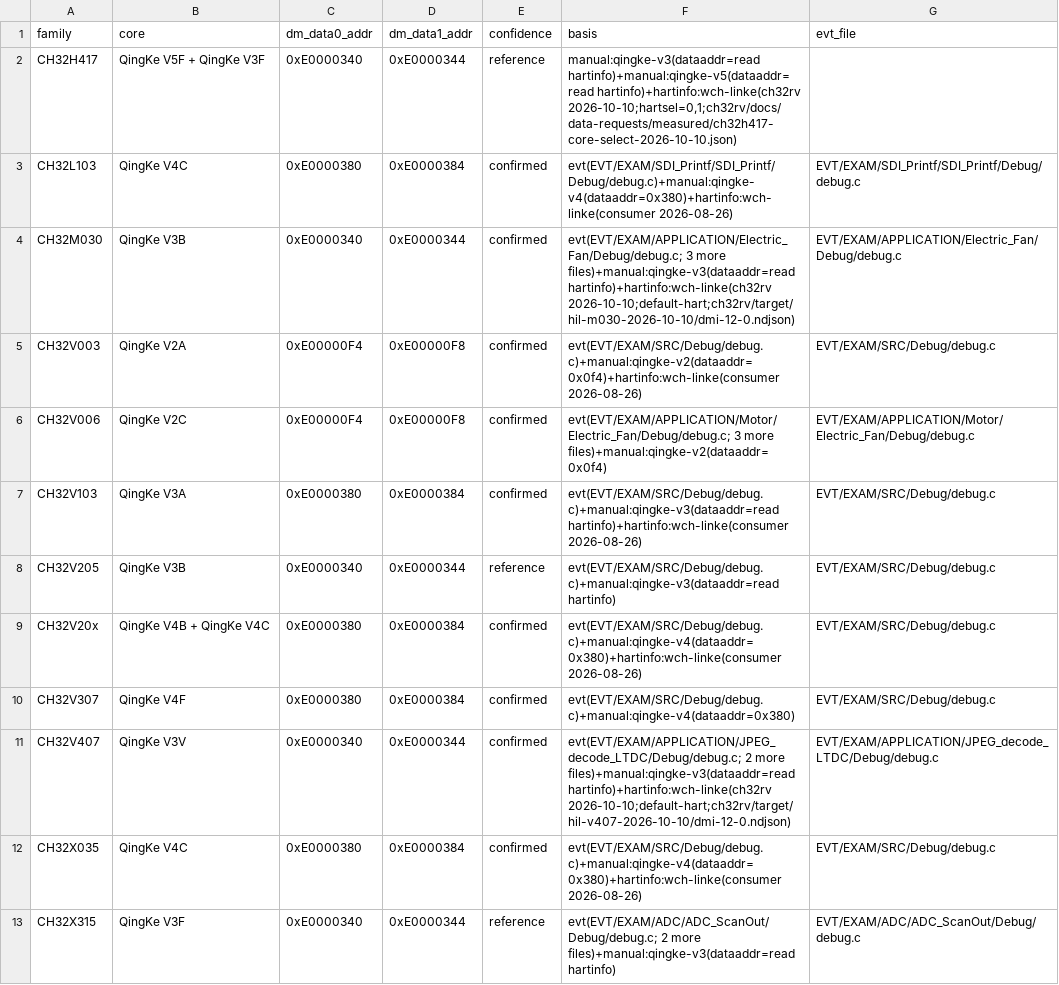
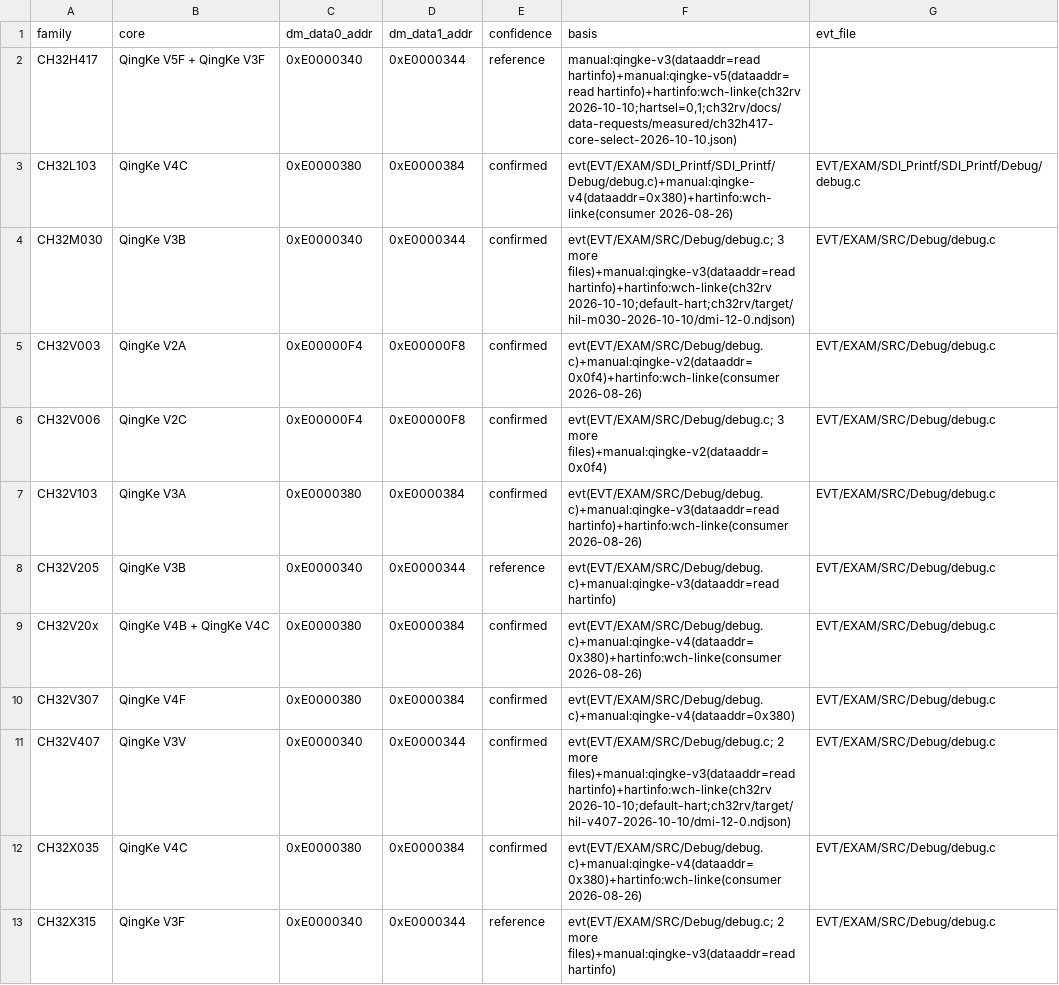
Before and after one commit to ch32-riscv-ug/ch32-device-data, a CSV file: index/debug_data.csv, drawn as a sheet.

Commit message:
debug_data の代表ファイルを、共通ライブラリの SRC/Debug/debug.c に固定する
名前順で先頭を代表にしていたため、応用サンプルの debug.c が増えると代表が動いていた
（EVT 11/06 で V006 が Electric_Fan に移った）。共通の EVT/EXAM/SRC/Debug/debug.c に
定義があればそれを先にする。M030・V006・V407・X315 の代表が SRC に移る。値は変わらない。
L103 は SRC の debug.c に定義が無いので、SDI_Printf のサンプルのまま。

```diff
--- a/index/debug_data.csv
+++ b/index/debug_data.csv
@@ -3,5 +3,5 @@ CH32H417,QingKe V5F + QingKe V3F,0xE0000340,0xE0000344,reference,"manual:qingke-
 CH32L103,QingKe V4C,0xE0000380,0xE0000384,confirmed,evt(EVT/EXAM/SDI_Printf/SDI_Printf/Debug/debug.c)+manual:qingke-v4(dataaddr=0x380)+hartinfo:wch-linke(consumer 2026-08-26),EVT/EXAM/SDI_Printf/SDI_Printf/Debug/debug.c
-CH32M030,QingKe V3B,0xE0000340,0xE0000344,confirmed,evt(EVT/EXAM/APPLICATION/Electric_Fan/Debug/debug.c; 3 more files)+manual:qingke-v3(dataaddr=read hartinfo)+hartinfo:wch-linke(ch32rv 2026-10-10;default-hart;ch32rv/target/hil-m030-2026-10-10/dmi-12-0.ndjson),EVT/EXAM/APPLICATION/Electric_Fan/Debug/debug.c
+CH32M030,QingKe V3B,0xE0000340,0xE0000344,confirmed,evt(EVT/EXAM/SRC/Debug/debug.c; 3 more files)+manual:qingke-v3(dataaddr=read hartinfo)+hartinfo:wch-linke(ch32rv 2026-10-10;default-hart;ch32rv/target/hil-m030-2026-10-10/dmi-12-0.ndjson),EVT/EXAM/SRC/Debug/debug.c
 CH32V003,QingKe V2A,0xE00000F4,0xE00000F8,confirmed,evt(EVT/EXAM/SRC/Debug/debug.c)+manual:qingke-v2(dataaddr=0x0f4)+hartinfo:wch-linke(consumer 2026-08-26),EVT/EXAM/SRC/Debug/debug.c
-CH32V006,QingKe V2C,0xE00000F4,0xE00000F8,confirmed,evt(EVT/EXAM/APPLICATION/Motor/Electric_Fan/Debug/debug.c; 3 more files)+manual:qingke-v2(dataaddr=0x0f4),EVT/EXAM/APPLICATION/Motor/Electric_Fan/Debug/debug.c
+CH32V006,QingKe V2C,0xE00000F4,0xE00000F8,confirmed,evt(EVT/EXAM/SRC/Debug/debug.c; 3 more files)+manual:qingke-v2(dataaddr=0x0f4),EVT/EXAM/SRC/Debug/debug.c
 CH32V103,QingKe V3A,0xE0000380,0xE0000384,confirmed,evt(EVT/EXAM/SRC/Debug/debug.c)+manual:qingke-v3(dataaddr=read hartinfo)+hartinfo:wch-linke(consumer 2026-08-26),EVT/EXAM/SRC/Debug/debug.c
@@ -10,4 +10,4 @@ CH32V20x,QingKe V4B + QingKe V4C,0xE0000380,0xE0000384,confirmed,evt(EVT/EXAM/SR
 CH32V307,QingKe V4F,0xE0000380,0xE0000384,confirmed,evt(EVT/EXAM/SRC/Debug/debug.c)+manual:qingke-v4(dataaddr=0x380),EVT/EXAM/SRC/Debug/debug.c
-CH32V407,QingKe V3V,0xE0000340,0xE0000344,confirmed,evt(EVT/EXAM/APPLICATION/JPEG_decode_LTDC/Debug/debug.c; 2 more files)+manual:qingke-v3(dataaddr=read hartinfo)+hartinfo:wch-linke(ch32rv 2026-10-10;default-hart;ch32rv/target/hil-v407-2026-10-10/dmi-12-0.ndjson),EVT/EXAM/APPLICATION/JPEG_decode_LTDC/Debug/debug.c
+CH32V407,QingKe V3V,0xE0000340,0xE0000344,confirmed,evt(EVT/EXAM/SRC/Debug/debug.c; 2 more files)+manual:qingke-v3(dataaddr=read hartinfo)+hartinfo:wch-linke(ch32rv 2026-10-10;default-hart;ch32rv/target/hil-v407-2026-10-10/dmi-12-0.ndjson),EVT/EXAM/SRC/Debug/debug.c
 CH32X035,QingKe V4C,0xE0000380,0xE0000384,confirmed,evt(EVT/EXAM/SRC/Debug/debug.c)+manual:qingke-v4(dataaddr=0x380)+hartinfo:wch-linke(consumer 2026-08-26),EVT/EXAM/SRC/Debug/debug.c
-CH32X315,QingKe V3F,0xE0000340,0xE0000344,reference,evt(EVT/EXAM/ADC/ADC_ScanOut/Debug/debug.c; 2 more files)+manual:qingke-v3(dataaddr=read hartinfo),EVT/EXAM/ADC/ADC_ScanOut/Debug/debug.c
+CH32X315,QingKe V3F,0xE0000340,0xE0000344,reference,evt(EVT/EXAM/SRC/Debug/debug.c; 2 more files)+manual:qingke-v3(dataaddr=read hartinfo),EVT/EXAM/SRC/Debug/debug.c
```
Also changed, not shown: index/manifest.csv, 2 other files.
